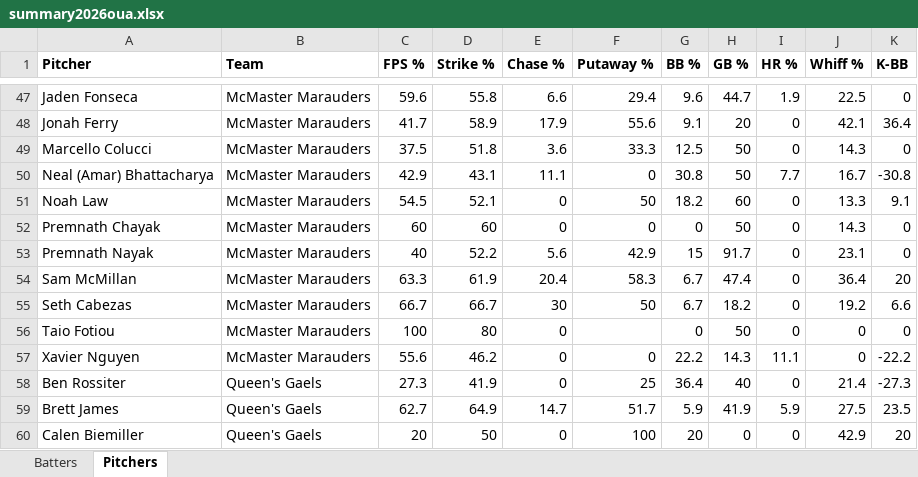
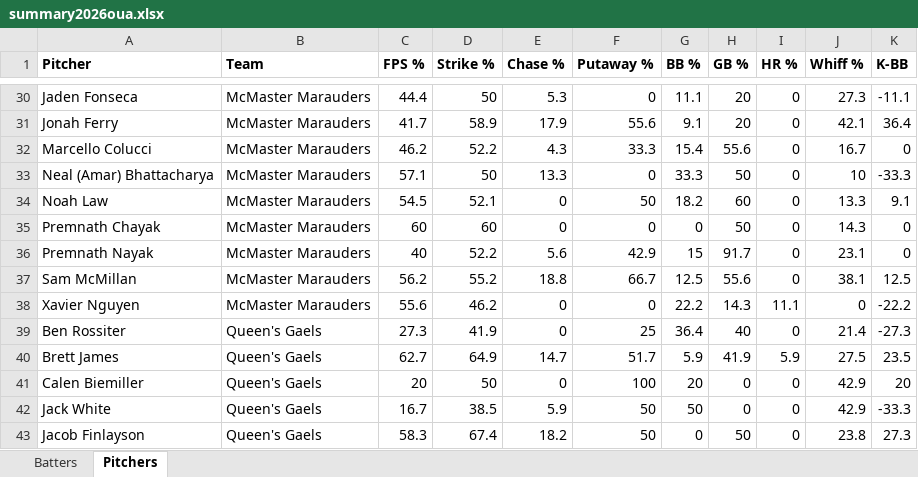
Before and after one commit to bigfishy06/data-diamond, an Excel workbook: oua/data/summary2026oua.xlsx, sheet Pitchers, drawn as a sheet; only a part is shown, gaps mark what is left out; the shorter side is filled out with more unchanged rows; values as stored, in another font and other column widths than the file's, no borders; table styles not drawn; removed rows and columns are numbered as before the commit, all else as after; the diff covers the shown part only; the diff names each change by its address in the sheet, - before the commit and + after, or states it on an @@ line.

```diff
--- a/oua/data/summary2026oua.xlsx (sheet Pitchers)
+++ b/oua/data/summary2026oua.xlsx (sheet Pitchers)
-C30 (FPS %): 59.6
+C30 (FPS %): 44.4
-D30 (Strike %): 55.8
+D30 (Strike %): 50
-E30 (Chase %): 6.6
+E30 (Chase %): 5.3
-F30 (Putaway %): 29.4
+F30 (Putaway %): 0
-G30 (BB %): 9.6
+G30 (BB %): 11.1
-H30 (GB %): 44.7
+H30 (GB %): 20
-I30 (HR %): 1.9
+I30 (HR %): 0
-J30 (Whiff %): 22.5
+J30 (Whiff %): 27.3
-K30 (K-BB): 0
+K30 (K-BB): -11.1
-C32 (FPS %): 37.5
+C32 (FPS %): 46.2
-D32 (Strike %): 51.8
+D32 (Strike %): 52.2
-E32 (Chase %): 3.6
+E32 (Chase %): 4.3
-G32 (BB %): 12.5
+G32 (BB %): 15.4
-H32 (GB %): 50
+H32 (GB %): 55.6
-J32 (Whiff %): 14.3
+J32 (Whiff %): 16.7
-C33 (FPS %): 42.9
+C33 (FPS %): 57.1
-D33 (Strike %): 43.1
+D33 (Strike %): 50
-E33 (Chase %): 11.1
+E33 (Chase %): 13.3
-G33 (BB %): 30.8
+G33 (BB %): 33.3
-I33 (HR %): 7.7
+I33 (HR %): 0
-J33 (Whiff %): 16.7
+J33 (Whiff %): 10
-K33 (K-BB): -30.8
+K33 (K-BB): -33.3
-C37 (FPS %): 63.3
+C37 (FPS %): 56.2
-D37 (Strike %): 61.9
+D37 (Strike %): 55.2
-E37 (Chase %): 20.4
+E37 (Chase %): 18.8
-F37 (Putaway %): 58.3
+F37 (Putaway %): 66.7
-G37 (BB %): 6.7
+G37 (BB %): 12.5
-H37 (GB %): 47.4
+H37 (GB %): 55.6
-J37 (Whiff %): 36.4
+J37 (Whiff %): 38.1
-K37 (K-BB): 20
+K37 (K-BB): 12.5
-row 55: Seth Cabezas | McMaster Marauders | 66.7 | 66.7 | 30 | 50 | 6.7 | 18.2 | 0 | 19.2 | 6.6
-row 56: Taio Fotiou | McMaster Marauders | 100 | 80 | 0 |  | 0 | 50 | 0 | 0 | 0
```
Also changed, not shown: 1 added row, 27 removed rows and 128 edited cells elsewhere in this sheet, sheet Batters, 7 other files.
